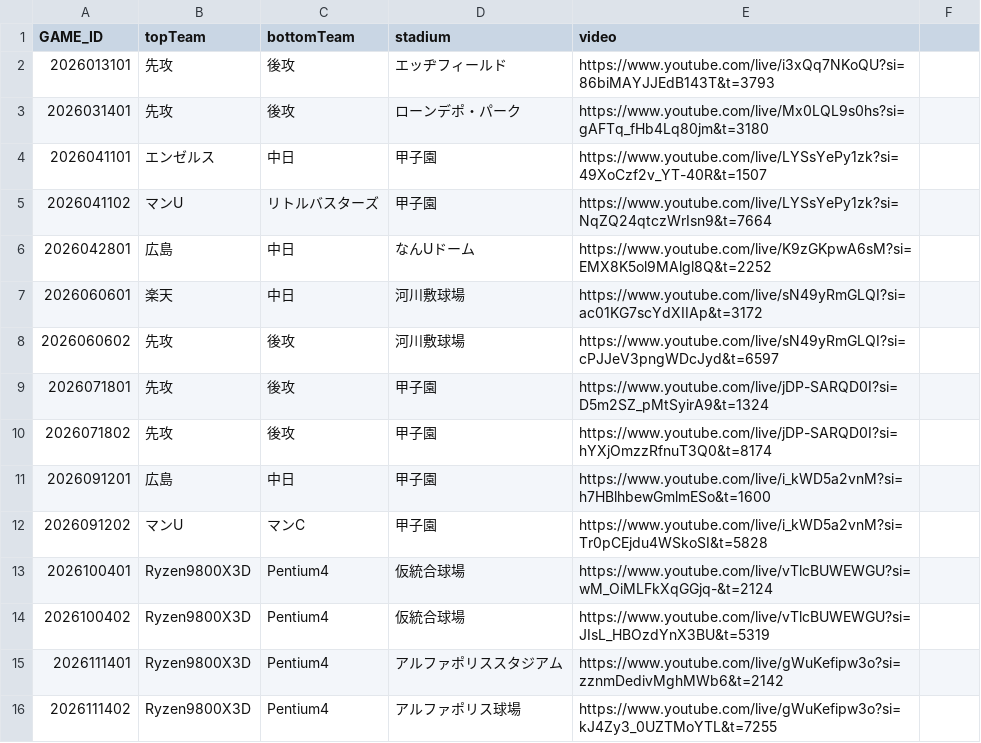
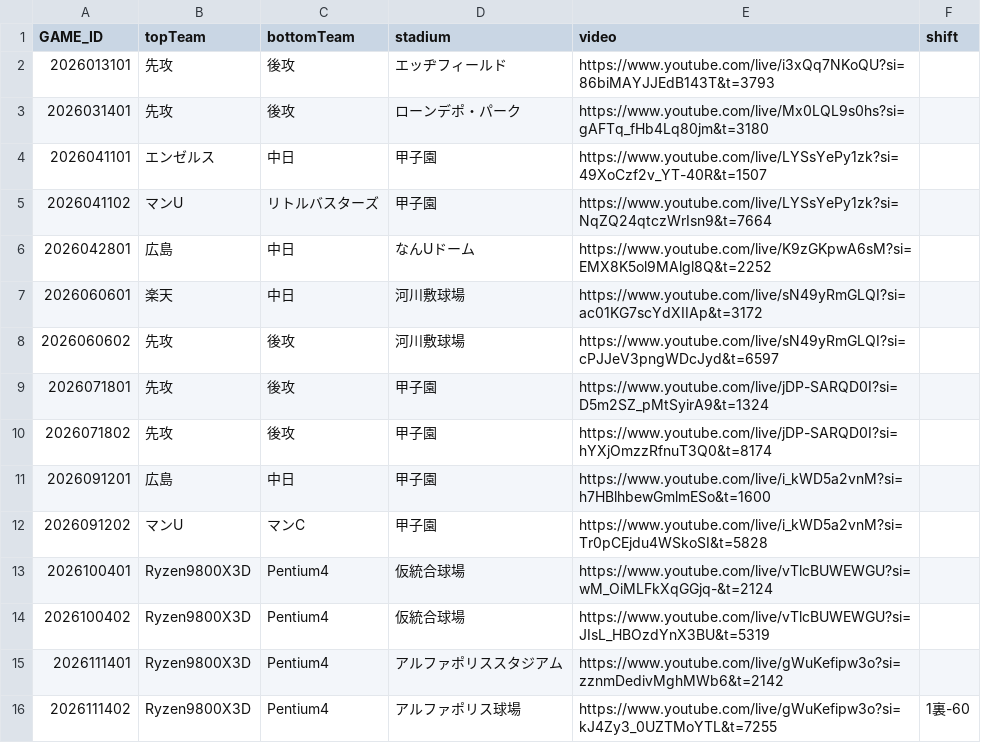
Before and after one commit to sota2486/BaseballStats, a CSV file: game.csv, drawn as a sheet; the diff names each change by its address in the sheet, - before the commit and + after, or states it on an @@ line.

```diff
--- a/game.csv
+++ b/game.csv
-F1: (empty)
+F1: shift
-F16 (shift): (empty)
+F16 (shift): 1裏-60
```
Also changed, not shown: 1 other file.
